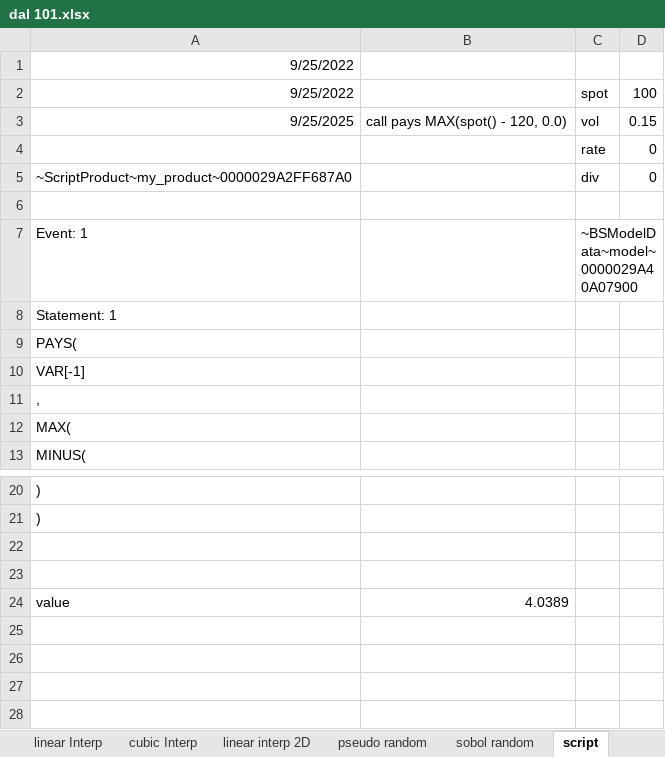
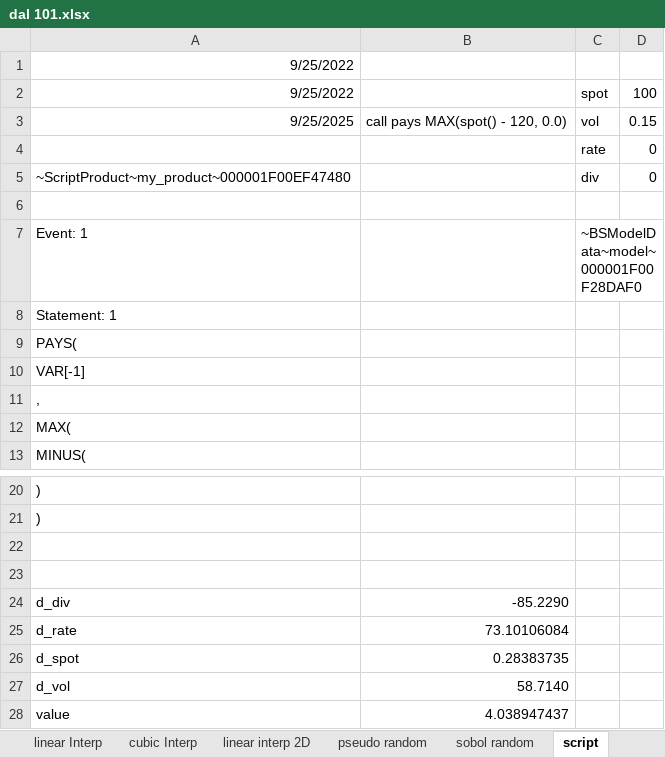
Before and after one commit to wegamekinglc/Derivatives-Algorithms-Lib, an Excel workbook: excel/dal 101.xlsx, sheet script, drawn as a sheet; only a part is shown, gaps mark what is left out; values as stored, in another font and other column widths than the file's, no borders; addresses are those after the commit; the diff names each change by its address in the sheet, - before the commit and + after, or states it on an @@ line.

```diff
--- a/excel/dal 101.xlsx (sheet script)
+++ b/excel/dal 101.xlsx (sheet script)
-A5: ~ScriptProduct~my_product~0000029A2FF687A0
+A5: ~ScriptProduct~my_product~000001F00EF47480
-C7: ~BSModelData~model~0000029A40A07900
+C7: ~BSModelData~model~000001F00F28DAF0
+row 24: d_div | -85.2290
+row 25: d_rate | 73.10106084
+row 26: d_spot | 0.28383735
+row 27: d_vol | 58.7140
-B28: 4.0389
+B28: 4.038947437
```
Also changed, not shown: formulas that keep their value, 11 other files.
